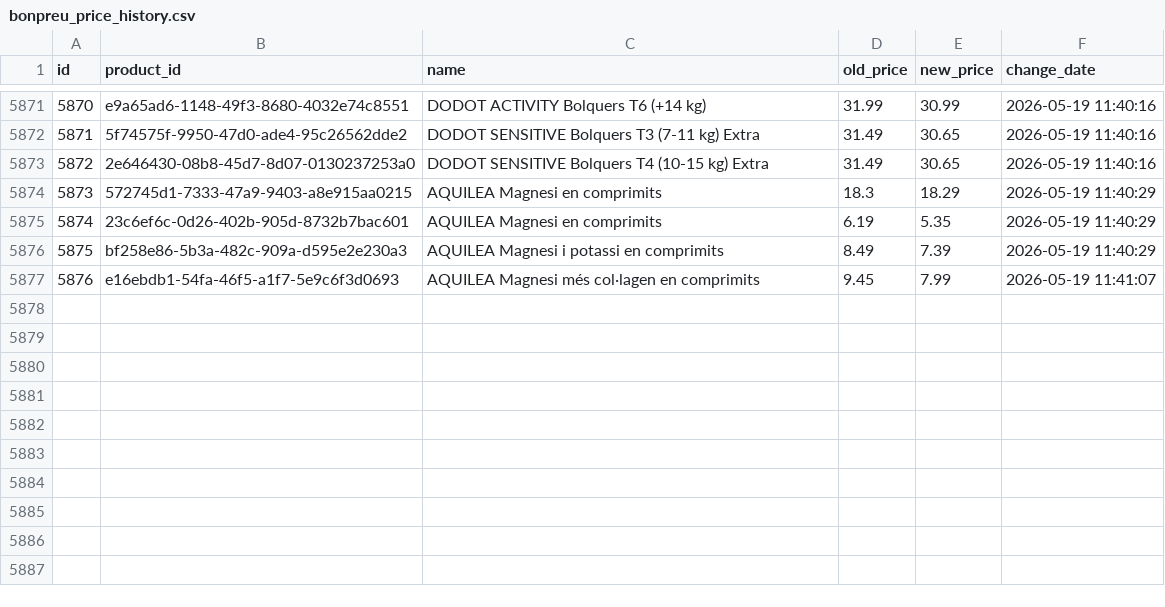
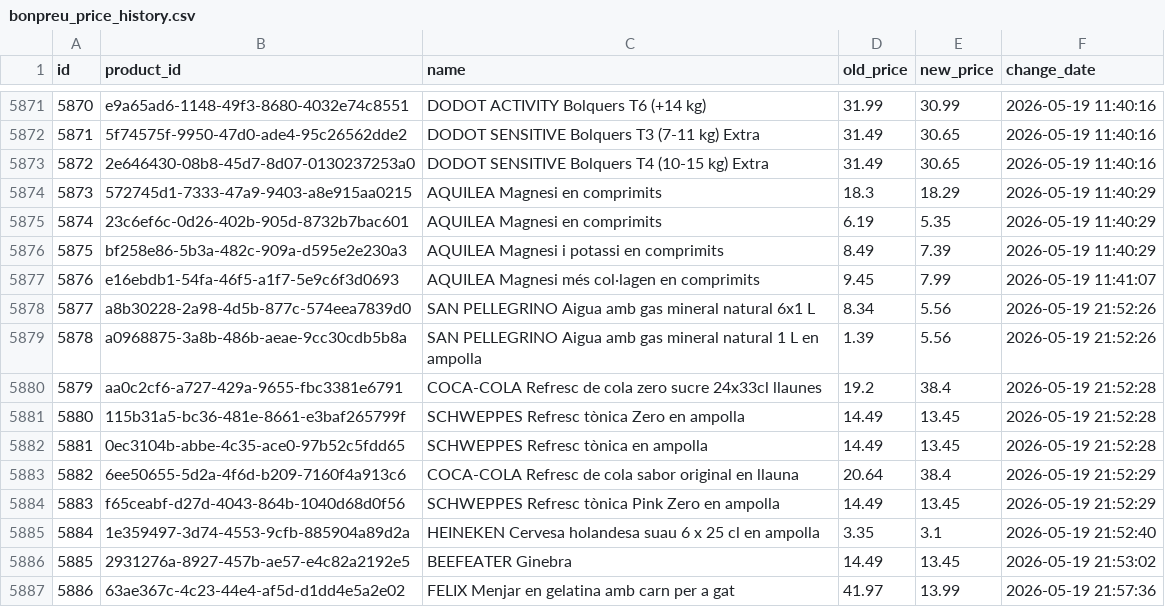
Before and after one commit to SergiSalas/bonpreu-price-tracker, a CSV file: data_public/bonpreu_price_history.csv, drawn as a sheet; only a part is shown, gaps mark what is left out.

```diff
--- a/data_public/bonpreu_price_history.csv
+++ b/data_public/bonpreu_price_history.csv
@@ -5877 +5877,11 @@ id,product_id,name,old_price,new_price,change_date
 5876,e16ebdb1-54fa-46f5-a1f7-5e9c6f3d0693,AQUILEA Magnesi més col·lagen en comprimits,9.45,7.99,2026-05-19 11:41:07
+5877,a8b30228-2a98-4d5b-877c-574eea7839d0,SAN PELLEGRINO Aigua amb gas mineral  natural 6x1 L,8.34,5.56,2026-05-19 21:52:26
+5878,a0968875-3a8b-486b-aeae-9cc30cdb5b8a,SAN PELLEGRINO Aigua amb gas mineral natural 1 L en ampolla,1.39,5.56,2026-05-19 21:52:26
+5879,aa0c2cf6-a727-429a-9655-fbc3381e6791,COCA-COLA Refresc de cola zero sucre 24x33cl llaunes,19.2,38.4,2026-05-19 21:52:28
+5880,115b31a5-bc36-481e-8661-e3baf265799f,SCHWEPPES Refresc tònica Zero en ampolla,14.49,13.45,2026-05-19 21:52:28
+5881,0ec3104b-abbe-4c35-ace0-97b52c5fdd65,SCHWEPPES Refresc tònica en ampolla,14.49,13.45,2026-05-19 21:52:28
+5882,6ee50655-5d2a-4f6d-b209-7160f4a913c6,COCA-COLA Refresc de cola sabor original en llauna,20.64,38.4,2026-05-19 21:52:29
+5883,f65ceabf-d27d-4043-864b-1040d68d0f56,SCHWEPPES Refresc tònica Pink Zero en ampolla,14.49,13.45,2026-05-19 21:52:29
+5884,1e359497-3d74-4553-9cfb-885904a89d2a,HEINEKEN Cervesa holandesa suau 6 x 25 cl en ampolla,3.35,3.1,2026-05-19 21:52:40
+5885,2931276a-8927-457b-ae57-e4c82a2192e5,BEEFEATER Ginebra,14.49,13.45,2026-05-19 21:53:02
+5886,63ae367c-4c23-44e4-af5d-d1dd4e5a2e02,FELIX Menjar en gelatina amb carn per a gat,41.97,13.99,2026-05-19 21:57:36
```
Also changed, not shown: 2 other files.
